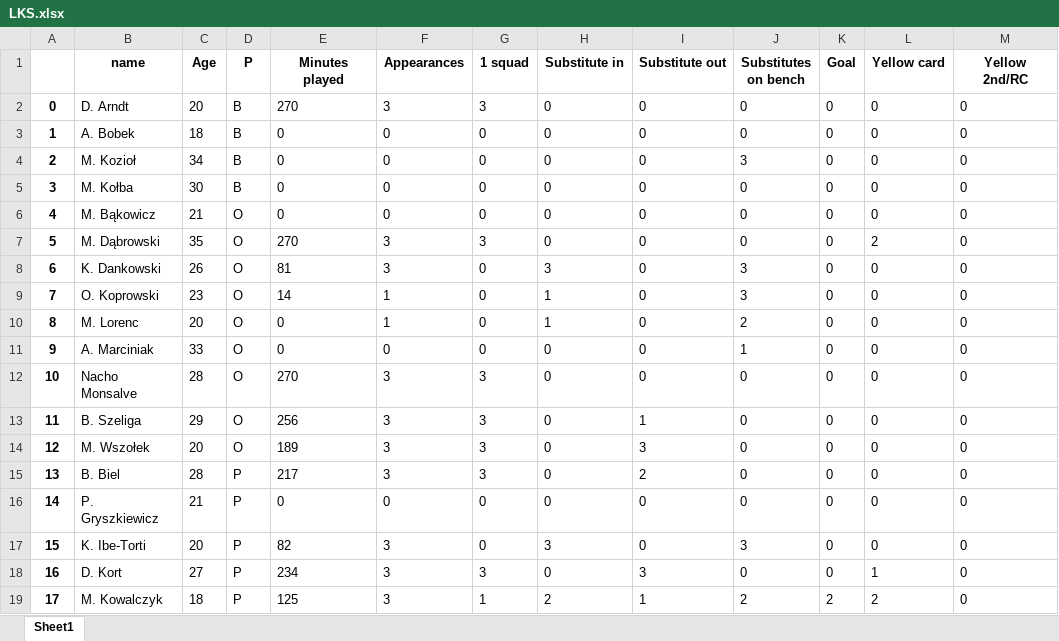
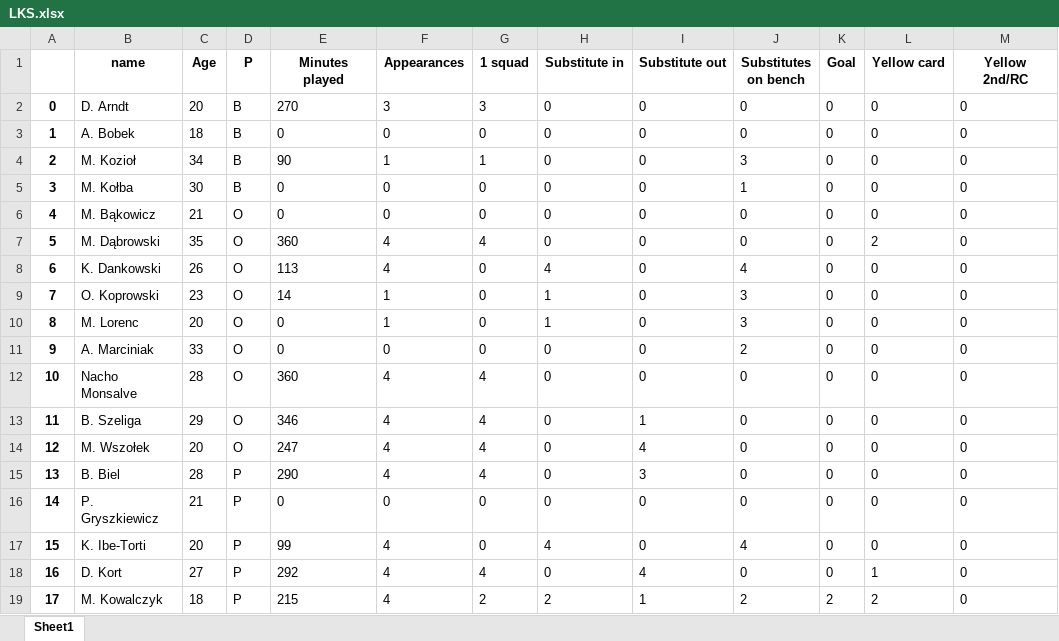
Before and after one commit to darekpe79/darek, an Excel workbook: LKS.xlsx, sheet Sheet1, drawn as a sheet; only a part is shown; values as stored, in another font and other column widths than the file's, no borders; the diff covers the shown part only; the diff names each change by its address in the sheet, - before the commit and + after, or states it on an @@ line.

```diff
--- a/LKS.xlsx (sheet Sheet1)
+++ b/LKS.xlsx (sheet Sheet1)
-E4 (Minutes played): 0
+E4 (Minutes played): 90
-F4 (Appearances): 0
+F4 (Appearances): 1
-G4 (1 squad): 0
+G4 (1 squad): 1
-J5 (Substitutes on bench): 0
+J5 (Substitutes on bench): 1
-E7 (Minutes played): 270
+E7 (Minutes played): 360
-F7:F8 (Appearances): 3
+F7:F8 (Appearances): 4
-G7 (1 squad): 3
+G7 (1 squad): 4
-E8 (Minutes played): 81
+E8 (Minutes played): 113
-H8 (Substitute in): 3
+H8 (Substitute in): 4
-J8 (Substitutes on bench): 3
+J8 (Substitutes on bench): 4
-J10 (Substitutes on bench): 2
+J10 (Substitutes on bench): 3
-J11 (Substitutes on bench): 1
+J11 (Substitutes on bench): 2
-E12 (Minutes played): 270
+E12 (Minutes played): 360
-F12:F15 (Appearances): 3
+F12:F15 (Appearances): 4
-G12:G15 (1 squad): 3
+G12:G15 (1 squad): 4
-E13 (Minutes played): 256
+E13 (Minutes played): 346
-E14 (Minutes played): 189
+E14 (Minutes played): 247
-I14 (Substitute out): 3
+I14 (Substitute out): 4
-E15 (Minutes played): 217
+E15 (Minutes played): 290
-I15 (Substitute out): 2
+I15 (Substitute out): 3
-E17 (Minutes played): 82
+E17 (Minutes played): 99
-F17:F19 (Appearances): 3
+F17:F19 (Appearances): 4
-H17 (Substitute in): 3
+H17 (Substitute in): 4
-J17 (Substitutes on bench): 3
+J17 (Substitutes on bench): 4
-E18 (Minutes played): 234
+E18 (Minutes played): 292
-G18 (1 squad): 3
+G18 (1 squad): 4
-I18 (Substitute out): 3
+I18 (Substitute out): 4
-E19 (Minutes played): 125
+E19 (Minutes played): 215
-G19 (1 squad): 1
+G19 (1 squad): 2
```
Also changed, not shown: 27 edited cells elsewhere in this sheet, 1 other file.
